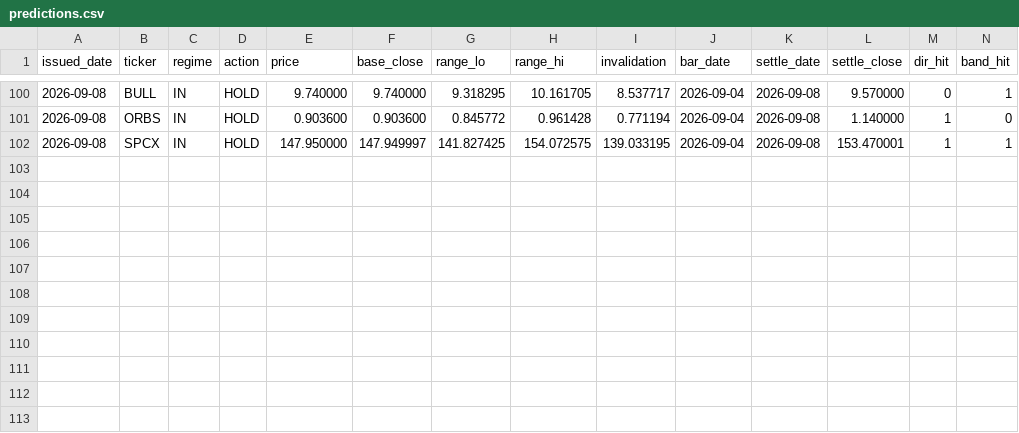
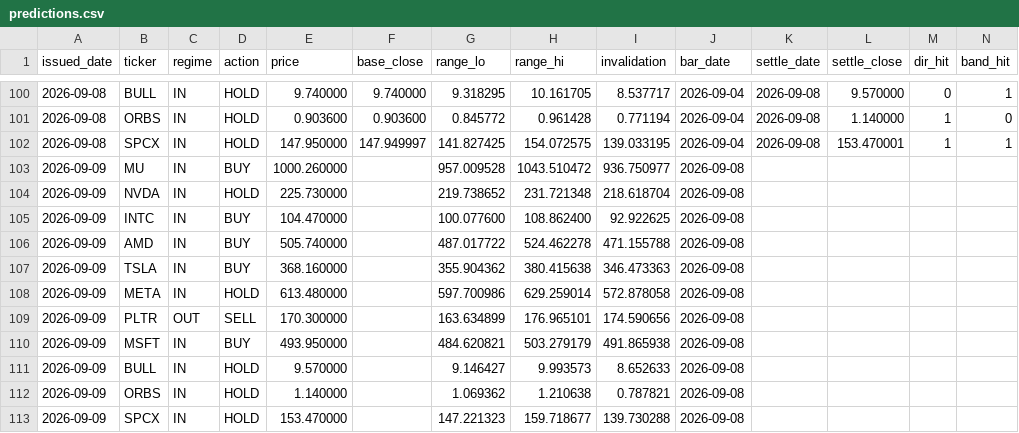
Before and after one commit to cyyaddsg-git/i004-market-bars, a CSV file: data/predictions.csv, drawn as a sheet; only a part is shown, gaps mark what is left out; the diff names each change by its address in the sheet, - before the commit and + after, or states it on an @@ line.

```diff
--- a/data/predictions.csv
+++ b/data/predictions.csv
+row 103: 2026-09-09 | MU | IN | BUY | 1000.260000 |  | 957.009528 | 1043.510472 | 936.750977 | 2026-09-08
+row 104: 2026-09-09 | NVDA | IN | HOLD | 225.730000 |  | 219.738652 | 231.721348 | 218.618704 | 2026-09-08
+row 105: 2026-09-09 | INTC | IN | BUY | 104.470000 |  | 100.077600 | 108.862400 | 92.922625 | 2026-09-08
+row 106: 2026-09-09 | AMD | IN | BUY | 505.740000 |  | 487.017722 | 524.462278 | 471.155788 | 2026-09-08
+row 107: 2026-09-09 | TSLA | IN | BUY | 368.160000 |  | 355.904362 | 380.415638 | 346.473363 | 2026-09-08
+row 108: 2026-09-09 | META | IN | HOLD | 613.480000 |  | 597.700986 | 629.259014 | 572.878058 | 2026-09-08
+row 109: 2026-09-09 | PLTR | OUT | SELL | 170.300000 |  | 163.634899 | 176.965101 | 174.590656 | 2026-09-08
+row 110: 2026-09-09 | MSFT | IN | BUY | 493.950000 |  | 484.620821 | 503.279179 | 491.865938 | 2026-09-08
+row 111: 2026-09-09 | BULL | IN | HOLD | 9.570000 |  | 9.146427 | 9.993573 | 8.652633 | 2026-09-08
+row 112: 2026-09-09 | ORBS | IN | HOLD | 1.140000 |  | 1.069362 | 1.210638 | 0.787821 | 2026-09-08
+row 113: 2026-09-09 | SPCX | IN | HOLD | 153.470000 |  | 147.221323 | 159.718677 | 139.730288 | 2026-09-08
```
Also changed, not shown: 1 other file.
